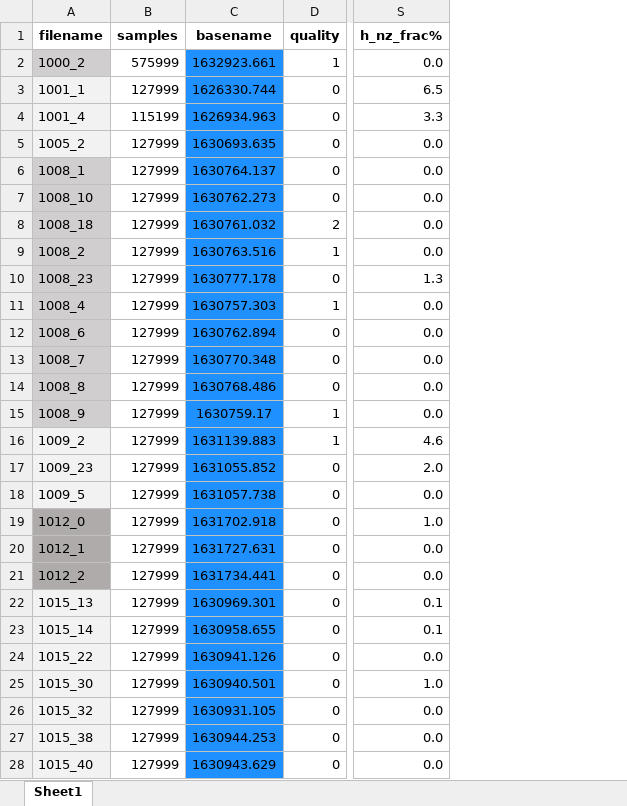
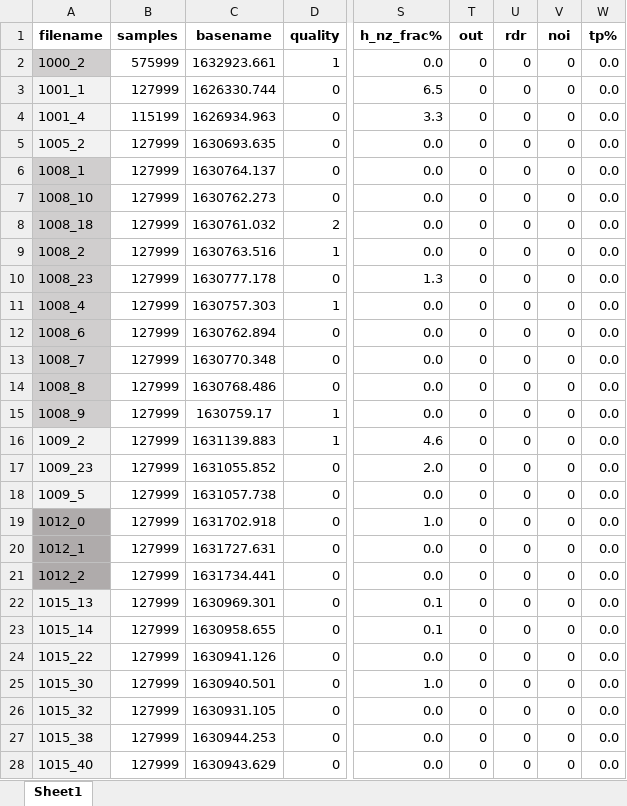
Before and after one commit to kesju/project_train_unet, an Excel workbook: 0_SELECT_ZIVE_DATA_2023/AtsisiuntimasZiveDuomenu/PseudoAnnotated/Pseudo_annotated.xlsx, sheet Sheet1, drawn as a sheet; only a part is shown, gaps mark what is left out; values as stored, in another font and other column widths than the file's, no borders; the diff covers the shown part only; the diff names each change by its address in the sheet, - before the commit and + after, or states it on an @@ line.

Commit message:
Update script to use PseudoAnnotated data for ML noise addition

```diff
--- a/0_SELECT_ZIVE_DATA_2023/AtsisiuntimasZiveDuomenu/PseudoAnnotated/Pseudo_annotated.xlsx (sheet Sheet1)
+++ b/0_SELECT_ZIVE_DATA_2023/AtsisiuntimasZiveDuomenu/PseudoAnnotated/Pseudo_annotated.xlsx (sheet Sheet1)
+column T (out), rows 2-28: all 0
+column U (rdr), rows 2-28: all 0
+column V (noi), rows 2-28: all 0
+column W (tp%), rows 2-28: all 0.0
-C2:C28 fill: #1E90FF
+C2:C28 fill: none
```
Also changed, not shown: cell formats elsewhere in this sheet, 1 other file.
